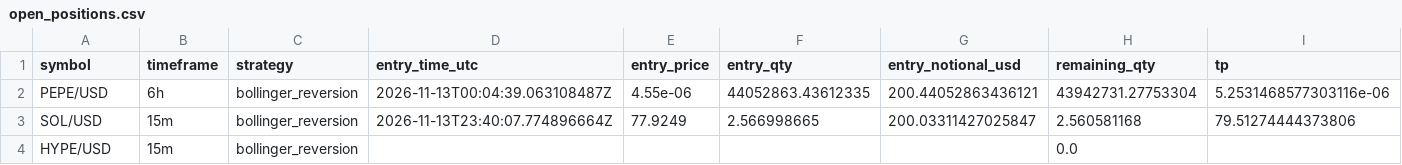
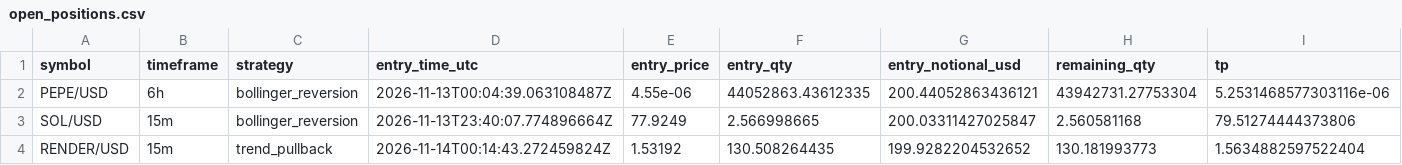
Before and after one commit to Rand0mUs3r-afk/CryptoStrategyLab, a CSV file: open_positions.csv, drawn as a sheet; only a part is shown; removed rows and columns are numbered as before the commit, all else as after; rows hold the shown columns only; the diff names each change by its address in the sheet, - before the commit and + after, or states it on an @@ line.

```diff
--- a/open_positions.csv
+++ b/open_positions.csv
-row 4: HYPE/USD | 15m | bollinger_reversion |  |  |  |  | 0.0
+row 4: RENDER/USD | 15m | trend_pullback | 2026-11-14T00:14:43.272459824Z | 1.53192 | 130.508264435 | 199.9282204532652 | 130.181993773 | 1.5634882597522404
```
Also changed, not shown: closed_trades.csv, entry_decisions.csv, 10 other files.
